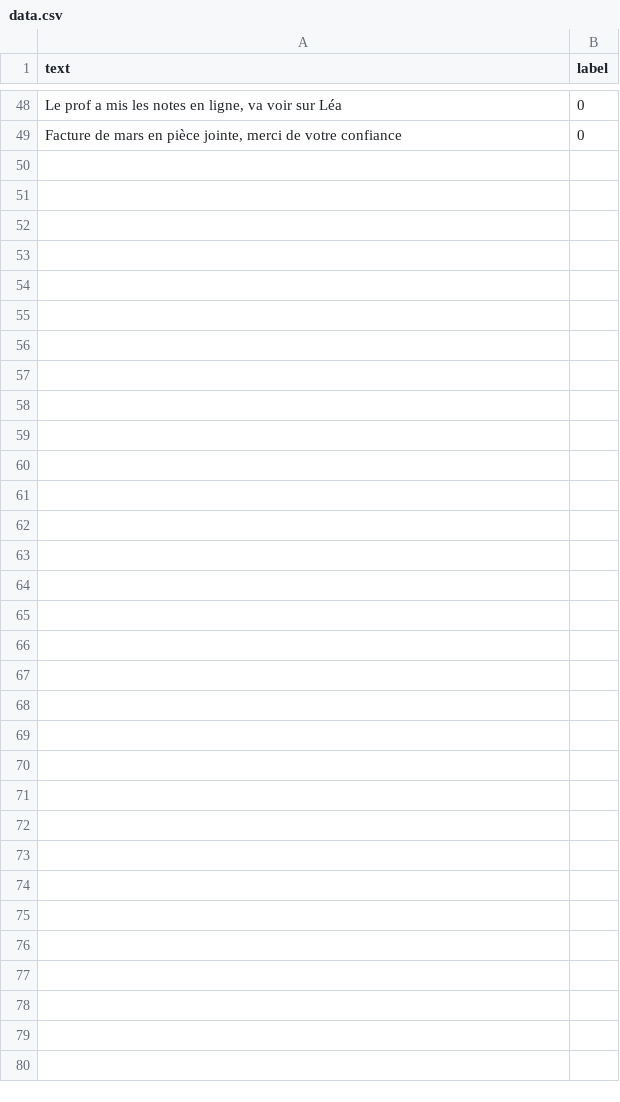
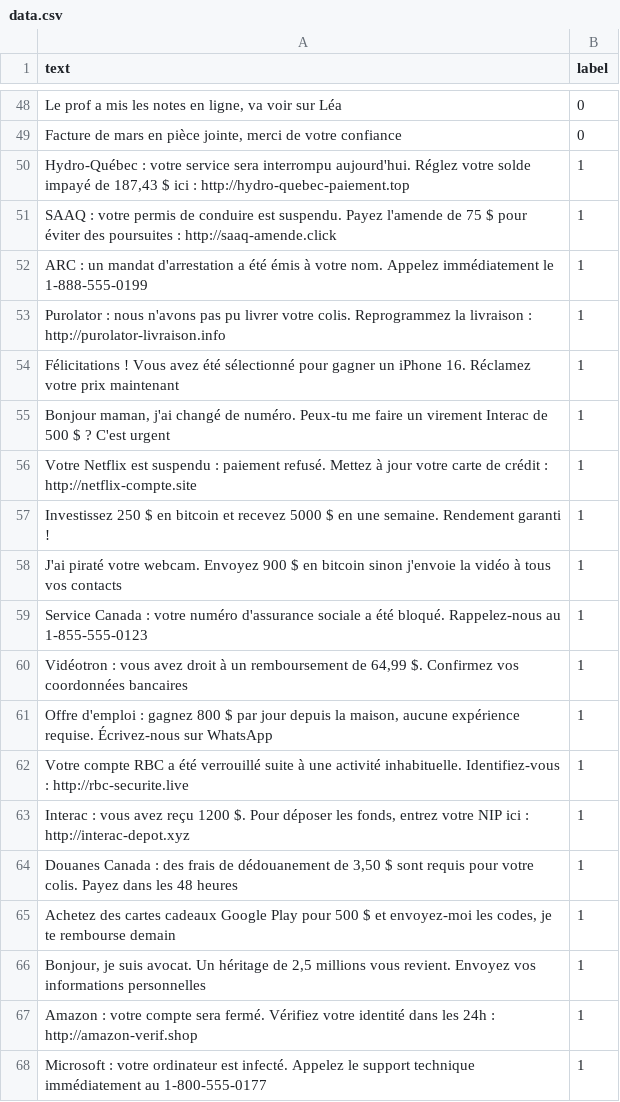
Before and after one commit to DavidMVgit-coder/Persona, a CSV file: backend/data/data.csv, drawn as a sheet; only a part is shown, gaps mark what is left out; the diff covers the shown part only; the diff names each change by its address in the sheet, - before the commit and + after, or states it on an @@ line.

```diff
--- a/backend/data/data.csv
+++ b/backend/data/data.csv
+row 50: Hydro-Québec : votre service sera interrompu aujourd'hui. Réglez votre solde impayé de 187,43 $ ici : http://hydro-quebec-paiement.top | 1
+row 51: SAAQ : votre permis de conduire est suspendu. Payez l'amende de 75 $ pour éviter des poursuites : http://saaq-amende.click | 1
+row 52: ARC : un mandat d'arrestation a été émis à votre nom. Appelez immédiatement le 1-888-555-0199 | 1
+row 53: Purolator : nous n'avons pas pu livrer votre colis. Reprogrammez la livraison : http://purolator-livraison.info | 1
+row 54: Félicitations ! Vous avez été sélectionné pour gagner un iPhone 16. Réclamez votre prix maintenant | 1
+row 55: Bonjour maman, j'ai changé de numéro. Peux-tu me faire un virement Interac de 500 $ ? C'est urgent | 1
+row 56: Votre Netflix est suspendu : paiement refusé. Mettez à jour votre carte de crédit : http://netflix-compte.site | 1
+row 57: Investissez 250 $ en bitcoin et recevez 5000 $ en une semaine. Rendement garanti ! | 1
+row 58: J'ai piraté votre webcam. Envoyez 900 $ en bitcoin sinon j'envoie la vidéo à tous vos contacts | 1
+row 59: Service Canada : votre numéro d'assurance sociale a été bloqué. Rappelez-nous au 1-855-555-0123 | 1
+row 60: Vidéotron : vous avez droit à un remboursement de 64,99 $. Confirmez vos coordonnées bancaires | 1
+row 61: Offre d'emploi : gagnez 800 $ par jour depuis la maison, aucune expérience requise. Écrivez-nous sur WhatsApp | 1
+row 62: Votre compte RBC a été verrouillé suite à une activité inhabituelle. Identifiez-vous : http://rbc-securite.live | 1
+row 63: Interac : vous avez reçu 1200 $. Pour déposer les fonds, entrez votre NIP ici : http://interac-depot.xyz | 1
+row 64: Douanes Canada : des frais de dédouanement de 3,50 $ sont requis pour votre colis. Payez dans les 48 heures | 1
+row 65: Achetez des cartes cadeaux Google Play pour 500 $ et envoyez-moi les codes, je te rembourse demain | 1
+row 66: Bonjour, je suis avocat. Un héritage de 2,5 millions vous revient. Envoyez vos informations personnelles | 1
+row 67: Amazon : votre compte sera fermé. Vérifiez votre identité dans les 24h : http://amazon-verif.shop | 1
+row 68: Microsoft : votre ordinateur est infecté. Appelez le support technique immédiatement au 1-800-555-0177 | 1
```
Also changed, not shown: 39 added rows elsewhere in this file, 23 other files.
